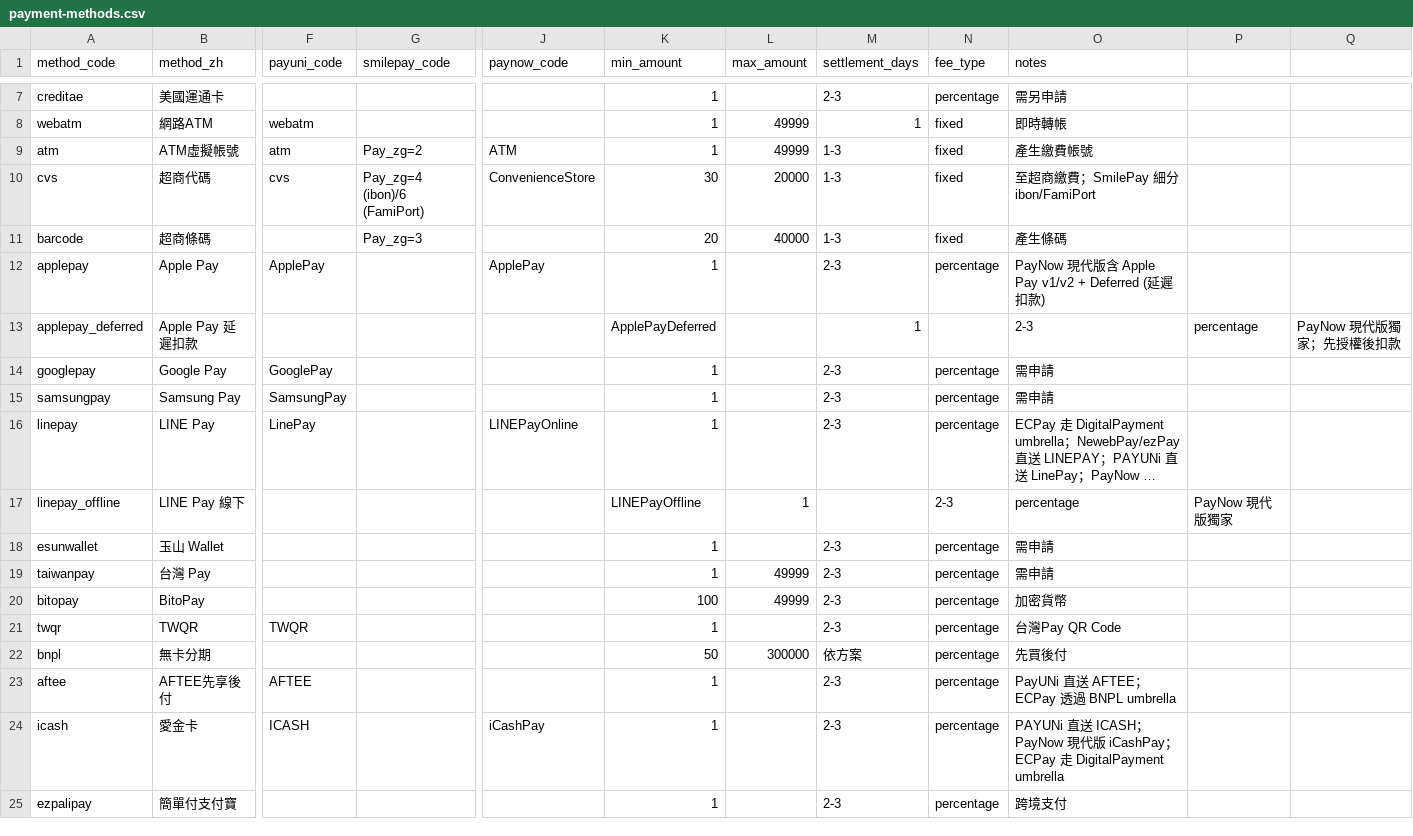
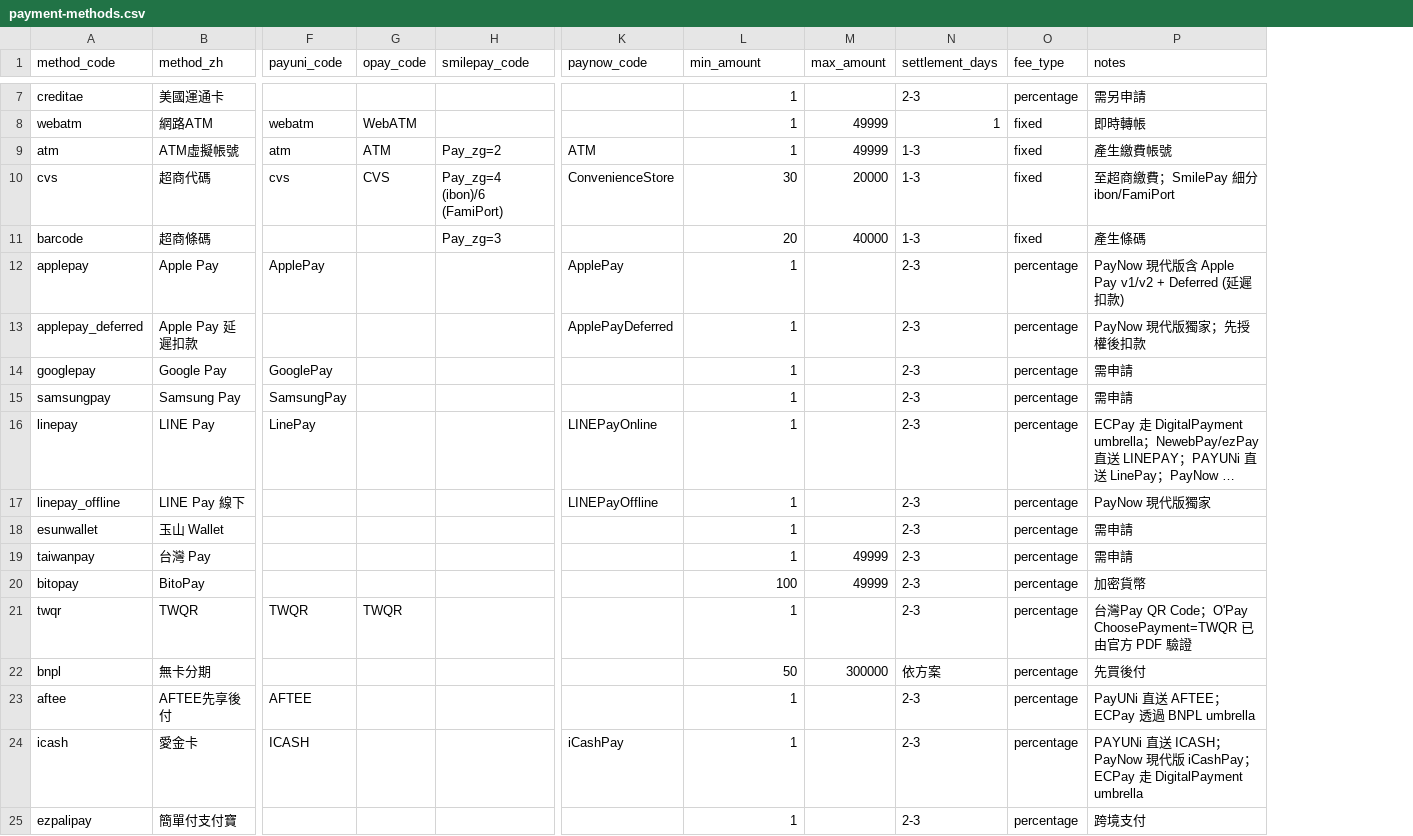
Before and after one commit to Moksa1123/taiwan-ecommerce-toolkit, a CSV file: taiwan-payment/data/payment-methods.csv, drawn as a sheet; only a part is shown, gaps mark what is left out; long unchanged cells end in …; removed rows and columns are numbered as before the commit, all else as after; the diff covers the shown part only; the diff names each change by its address in the sheet, - before the commit and + after, or states it on an @@ line.

```diff
--- a/taiwan-payment/data/payment-methods.csv
+++ b/taiwan-payment/data/payment-methods.csv
+column G (opay_code), rows 8-21: WebATM | ATM | CVS |  |  |  |  |  |  |  |  |  |  | TWQR
-column P, rows 13-17: percentage |  |  |  | PayNow 現代版獨家
-column Q, row 13: PayNow 現代版獨家；先授權後扣款
-K13 (paynow_code): (empty)
+K13 (paynow_code): ApplePayDeferred
-L13 (min_amount): ApplePayDeferred
+L13 (min_amount): 1
-N13 (settlement_days): 1
+N13 (settlement_days): 2-3
-O13 (fee_type): (empty)
+O13 (fee_type): percentage
-P13 (notes): 2-3
+P13 (notes): PayNow 現代版獨家；先授權後扣款
-K17 (paynow_code): (empty)
+K17 (paynow_code): LINEPayOffline
-L17 (min_amount): LINEPayOffline
+L17 (min_amount): 1
-M17 (max_amount): 1
+M17 (max_amount): (empty)
-N17 (settlement_days): (empty)
+N17 (settlement_days): 2-3
-O17 (fee_type): 2-3
+O17 (fee_type): percentage
-P17 (notes): percentage
+P17 (notes): PayNow 現代版獨家
-P21 (notes): 台灣Pay QR Code
+P21 (notes): 台灣Pay QR Code；O'Pay ChoosePayment=TWQR 已由官方 PDF 驗證
```
Also changed, not shown: 3 added rows and 27 edited cells elsewhere in this file, 21 other files.
